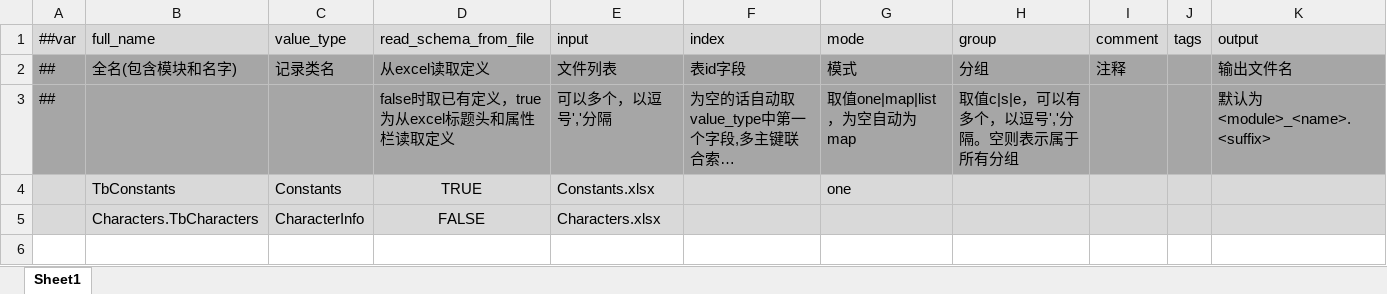
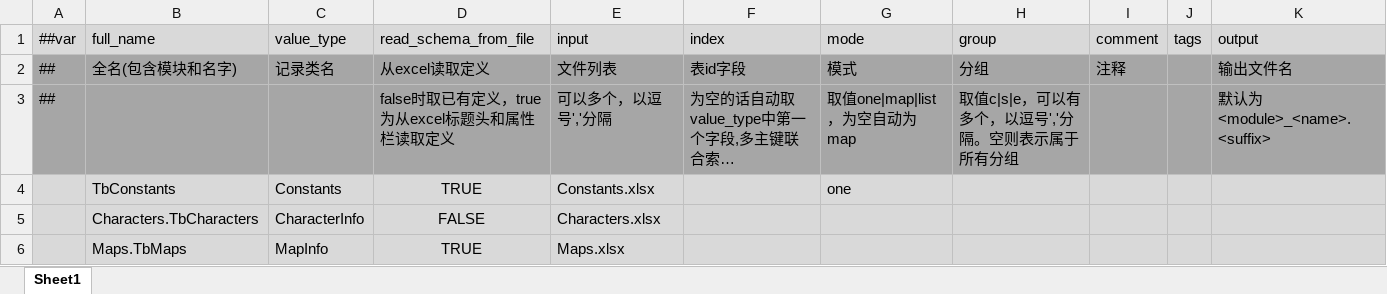
Before and after one commit to Abab-bk/FlowerRPGGD, an Excel workbook: Tools/Luban/Datas/_Tables.xlsx, sheet Sheet1, drawn as a sheet; long unchanged cells end in …; values as stored, in another font and other column widths than the file's, no borders; the diff names each change by its address in the sheet, - before the commit and + after, or states it on an @@ line.

```diff
--- a/Tools/Luban/Datas/_Tables.xlsx (sheet Sheet1)
+++ b/Tools/Luban/Datas/_Tables.xlsx (sheet Sheet1)
+row 6:  | Maps.TbMaps | MapInfo | TRUE | Maps.xlsx
```
Also changed, not shown: Tools/Luban/Datas/Characters.xlsx, Tools/Luban/Datas/Constants.xlsx, 46 other files.
